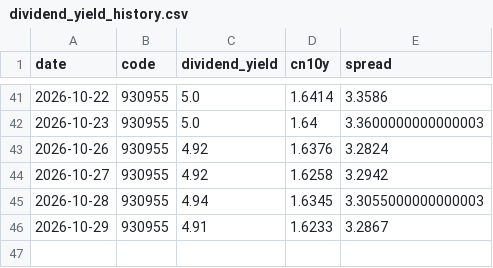
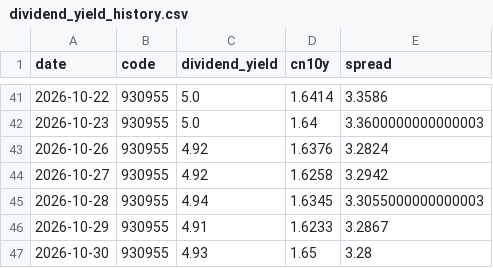
Before and after one commit to ConnieLH/etf-monitor-cloud, a CSV file: history/dividend_yield_history.csv, drawn as a sheet; only a part is shown, gaps mark what is left out; the diff names each change by its address in the sheet, - before the commit and + after, or states it on an @@ line.

```diff
--- a/history/dividend_yield_history.csv
+++ b/history/dividend_yield_history.csv
+row 47: 2026-10-30 | 930955 | 4.93 | 1.65 | 3.28
```
Also changed, not shown: history/daily_snapshots.csv.
